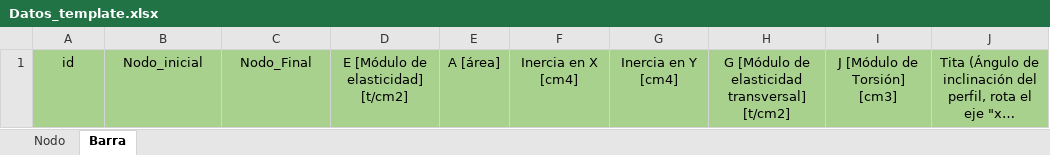
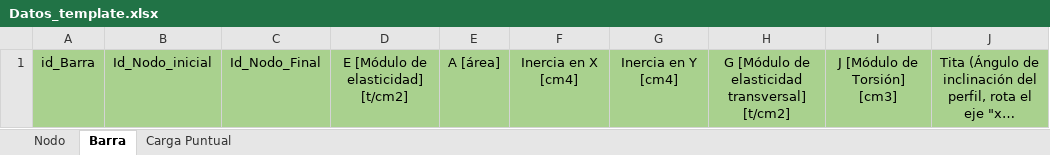
Before and after one commit to Mateodiezq0/rigidez_3D, an Excel workbook: data/Datos_template.xlsx, sheet Barra, drawn as a sheet; long unchanged cells end in …; values as stored, in another font and other column widths than the file's, no borders; the diff names each change by its address in the sheet, - before the commit and + after, or states it on an @@ line.

```diff
--- a/data/Datos_template.xlsx (sheet Barra)
+++ b/data/Datos_template.xlsx (sheet Barra)
+sheet tab: Carga Puntual
-A1: id
+A1: id_Barra
-B1: Nodo_inicial
+B1: Id_Nodo_inicial
-C1: Nodo_Final
+C1: Id_Nodo_Final
```
Also changed, not shown: sheet Nodo, charts or pictures, 1 other file.
